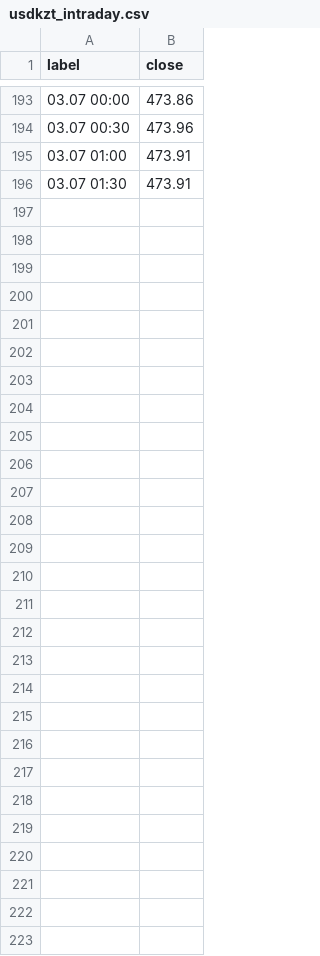
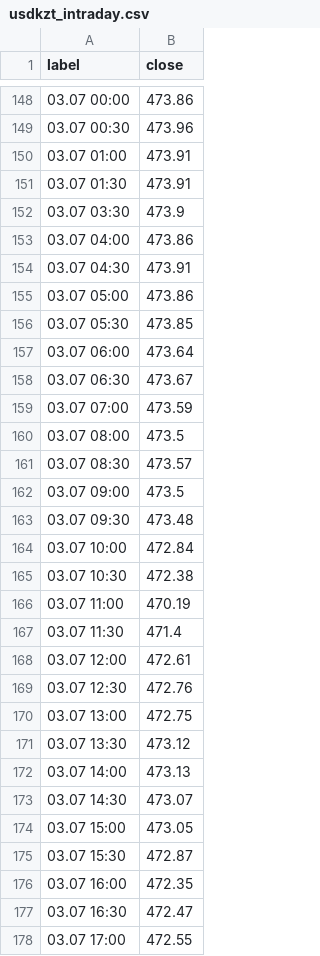
Before and after one commit to nykiscreative-dotcom/kzr-7f3a9-KZTUSD, a CSV file: data/usdkzt_intraday.csv, drawn as a sheet; only a part is shown, gaps mark what is left out; the diff covers the shown part only; the diff names each change by its address in the sheet, - before the commit and + after, or states it on an @@ line.

```diff
--- a/data/usdkzt_intraday.csv
+++ b/data/usdkzt_intraday.csv
+row 152: 03.07 03:30 | 473.9
+row 153: 03.07 04:00 | 473.86
+row 154: 03.07 04:30 | 473.91
+row 155: 03.07 05:00 | 473.86
+row 156: 03.07 05:30 | 473.85
+row 157: 03.07 06:00 | 473.64
+row 158: 03.07 06:30 | 473.67
+row 159: 03.07 07:00 | 473.59
+row 160: 03.07 08:00 | 473.5
+row 161: 03.07 08:30 | 473.57
+row 162: 03.07 09:00 | 473.5
+row 163: 03.07 09:30 | 473.48
+row 164: 03.07 10:00 | 472.84
+row 165: 03.07 10:30 | 472.38
+row 166: 03.07 11:00 | 470.19
+row 167: 03.07 11:30 | 471.4
+row 168: 03.07 12:00 | 472.61
+row 169: 03.07 12:30 | 472.76
+row 170: 03.07 13:00 | 472.75
+row 171: 03.07 13:30 | 473.12
+row 172: 03.07 14:00 | 473.13
+row 173: 03.07 14:30 | 473.07
+row 174: 03.07 15:00 | 473.05
+row 175: 03.07 15:30 | 472.87
+row 176: 03.07 16:00 | 472.35
+row 177: 03.07 16:30 | 472.47
+row 178: 03.07 17:00 | 472.55
```
Also changed, not shown: 45 removed rows elsewhere in this file, 1 other file.
